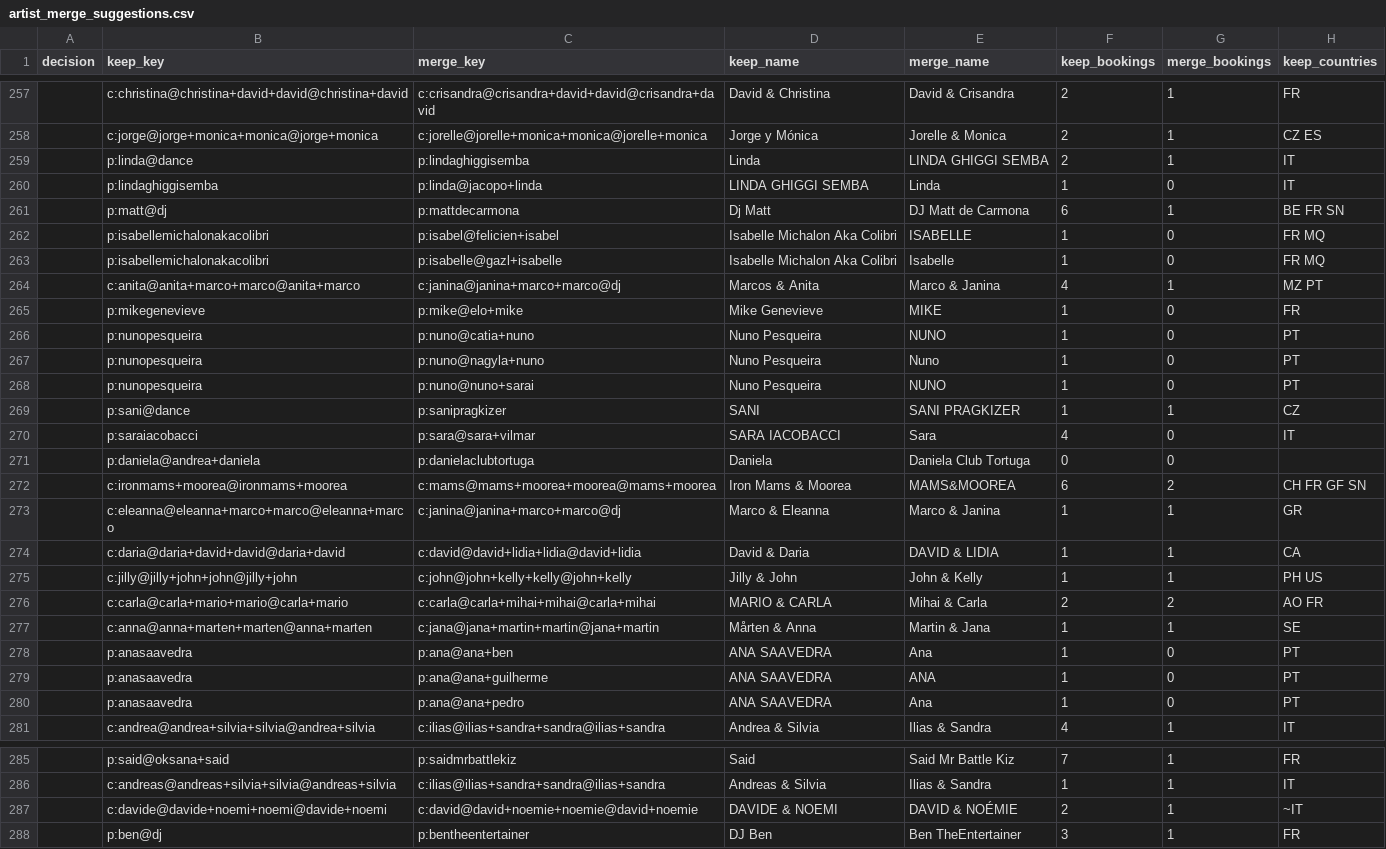
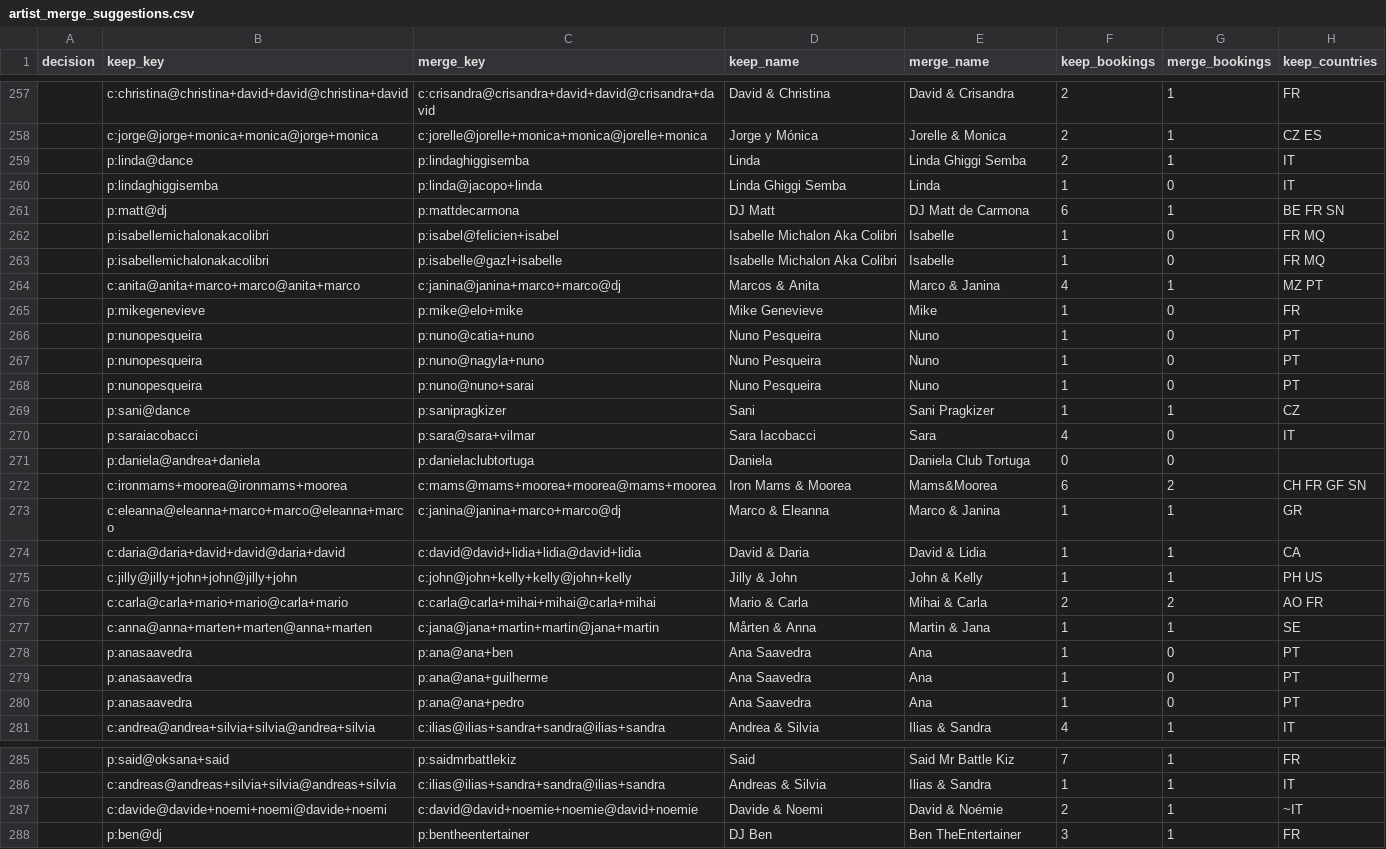
Before and after one commit to clombion/kiz-radar, a CSV file: pipeline/artist_merge_suggestions.csv, drawn as a sheet; only a part is shown, gaps mark what is left out; the diff covers the shown part only; the diff names each change by its address in the sheet, - before the commit and + after, or states it on an @@ line.

Commit message:
Declare the site's tables, and tidy names before the export
The site build used to copy the export's DDL, add columns, rebuild
tables without rowid, and drop the export's CHECKs along the way. It
now declares every table and view once: STRICT, without rowid where the
key is not the row id, with its CHECKs, references and indexes (on
event_artists by artist, couple_members by member, plans by event).
Each table is filled once. The export's tables are copied column for
column, and the rest are inserted whole. stored_by_key and copy() are
gone. A test holds each copied column to the export's type, NOT NULL
and state CHECK.

Names are decided upstream. load_extract writes event_display, each
event's title and venue as the site shows them. resolve_artists writes
display names already in one casing, so the merge suggestions show
them that way too.

An artist booked in two roles at one festival now counts in both.
Before, only the first was counted, and which one depended on row
order. That gives 49 artists a role they were booked in.

```diff
--- a/pipeline/artist_merge_suggestions.csv
+++ b/pipeline/artist_merge_suggestions.csv
-E259 (merge_name): LINDA GHIGGI SEMBA
+E259 (merge_name): Linda Ghiggi Semba
-D260 (keep_name): LINDA GHIGGI SEMBA
+D260 (keep_name): Linda Ghiggi Semba
-D261 (keep_name): Dj Matt
+D261 (keep_name): DJ Matt
-E262 (merge_name): ISABELLE
+E262 (merge_name): Isabelle
-E265 (merge_name): MIKE
+E265 (merge_name): Mike
-E266 (merge_name): NUNO
+E266 (merge_name): Nuno
-E268 (merge_name): NUNO
+E268 (merge_name): Nuno
-D269 (keep_name): SANI
+D269 (keep_name): Sani
-E269 (merge_name): SANI PRAGKIZER
+E269 (merge_name): Sani Pragkizer
-D270 (keep_name): SARA IACOBACCI
+D270 (keep_name): Sara Iacobacci
-E272 (merge_name): MAMS&MOOREA
+E272 (merge_name): Mams&Moorea
-E274 (merge_name): DAVID & LIDIA
+E274 (merge_name): David & Lidia
-D276 (keep_name): MARIO & CARLA
+D276 (keep_name): Mario & Carla
-D278:D280 (keep_name): ANA SAAVEDRA
+D278:D280 (keep_name): Ana Saavedra
-E279 (merge_name): ANA
+E279 (merge_name): Ana
-D287 (keep_name): DAVIDE & NOEMI
+D287 (keep_name): Davide & Noemi
-E287 (merge_name): DAVID & NOÉMIE
+E287 (merge_name): David & Noémie
```
Also changed, not shown: 111 edited cells elsewhere in this file, 6 other files.
